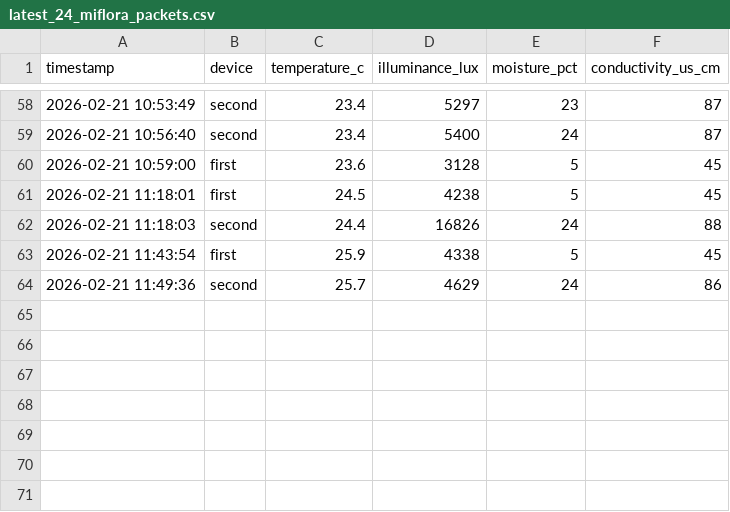
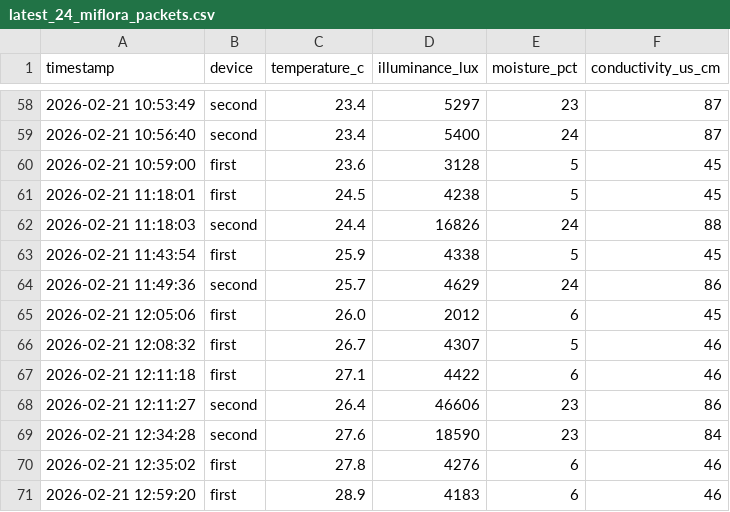
Before and after one commit to azoreanvanilla/website, a CSV file: data/latest_24_miflora_packets.csv, drawn as a sheet; only a part is shown, gaps mark what is left out; the diff names each change by its address in the sheet, - before the commit and + after, or states it on an @@ line.

Commit message:
Auto-update Mi Flora 24h 2026-02-21T13:00:08.957653

```diff
--- a/data/latest_24_miflora_packets.csv
+++ b/data/latest_24_miflora_packets.csv
+row 65: 2026-02-21 12:05:06 | first | 26.0 | 2012 | 6 | 45
+row 66: 2026-02-21 12:08:32 | first | 26.7 | 4307 | 5 | 46
+row 67: 2026-02-21 12:11:18 | first | 27.1 | 4422 | 6 | 46
+row 68: 2026-02-21 12:11:27 | second | 26.4 | 46606 | 23 | 86
+row 69: 2026-02-21 12:34:28 | second | 27.6 | 18590 | 23 | 84
+row 70: 2026-02-21 12:35:02 | first | 27.8 | 4276 | 6 | 46
+row 71: 2026-02-21 12:59:20 | first | 28.9 | 4183 | 6 | 46
```
